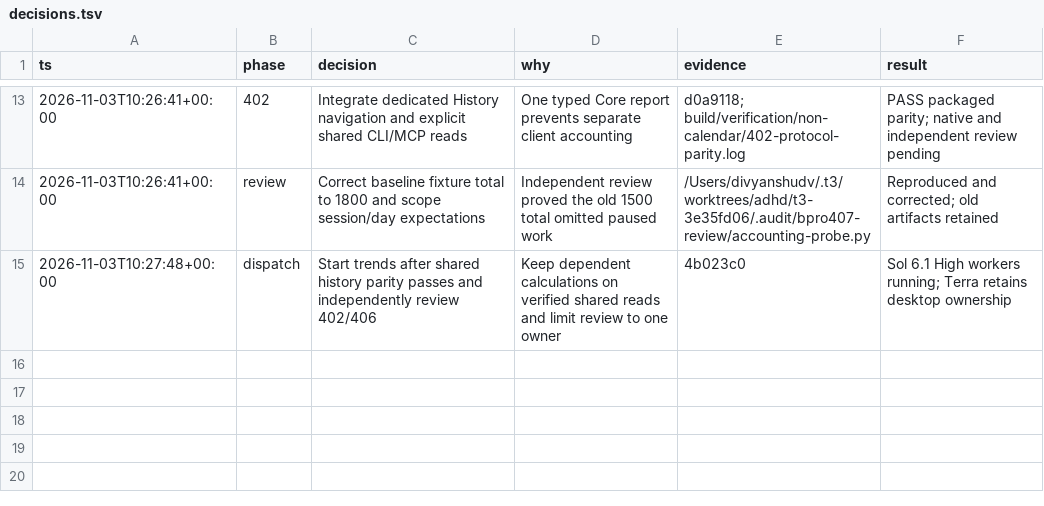
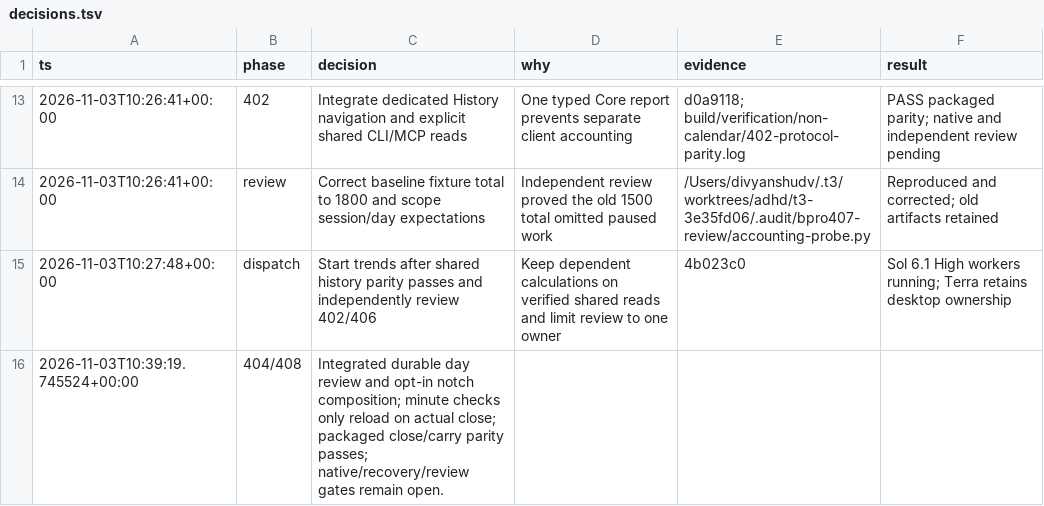
Before and after one commit to ddeyalla/three, a TSV file: docs/verification/non-calendar/decisions.tsv, drawn as a sheet; only a part is shown, gaps mark what is left out; the diff names each change by its address in the sheet, - before the commit and + after, or states it on an @@ line.

Commit message:
Connect durable day review and optional notch controls

```diff
--- a/docs/verification/non-calendar/decisions.tsv
+++ b/docs/verification/non-calendar/decisions.tsv
+row 16: 2026-11-03T10:39:19.745524+00:00 | 404/408 | Integrated durable day review and opt-in notch composition; minute checks only reload on actual close; packaged close/carry parity passes; native/recovery/review gates remain open.
```
Also changed, not shown: 16 other files.
